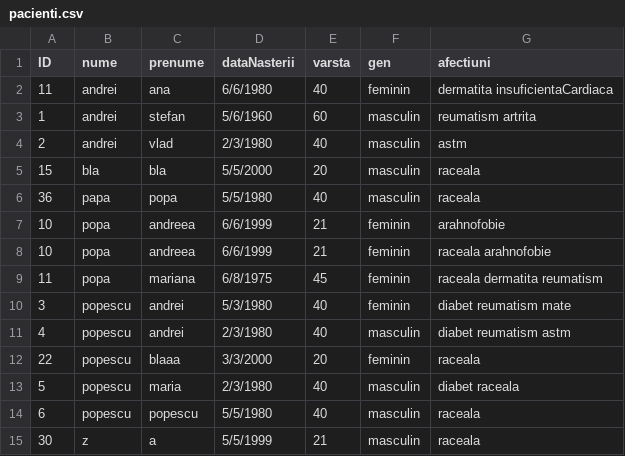
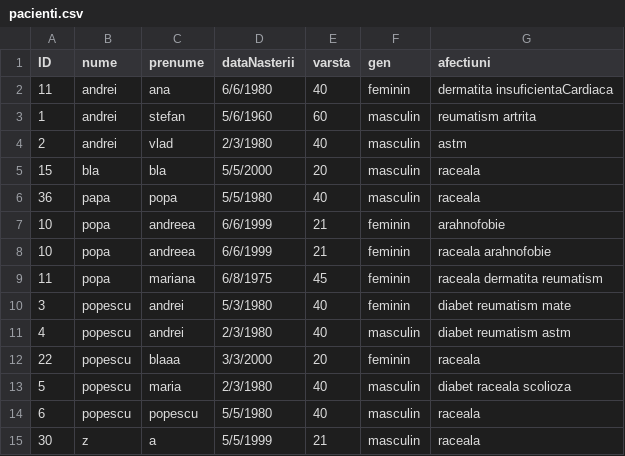
Before and after one commit to cameliapatilea/pao-labs, a CSV file: Proiect/out/production/proiectPAO/excel/pacienti.csv, drawn as a sheet.

```diff
--- a/Proiect/out/production/proiectPAO/excel/pacienti.csv
+++ b/Proiect/out/production/proiectPAO/excel/pacienti.csv
@@ -12,3 +12,3 @@ ID,nume,prenume,dataNasterii,varsta,gen,afectiuni
 22,popescu,blaaa,3/3/2000,20,feminin,raceala
-5,popescu,maria,2/3/1980,40,masculin,diabet raceala
+5,popescu,maria,2/3/1980,40,masculin,diabet raceala scolioza
 6,popescu,popescu,5/5/1980,40,masculin,raceala
```
Also changed, not shown: Proiect/src/excel/medici.csv, 4 other files.
